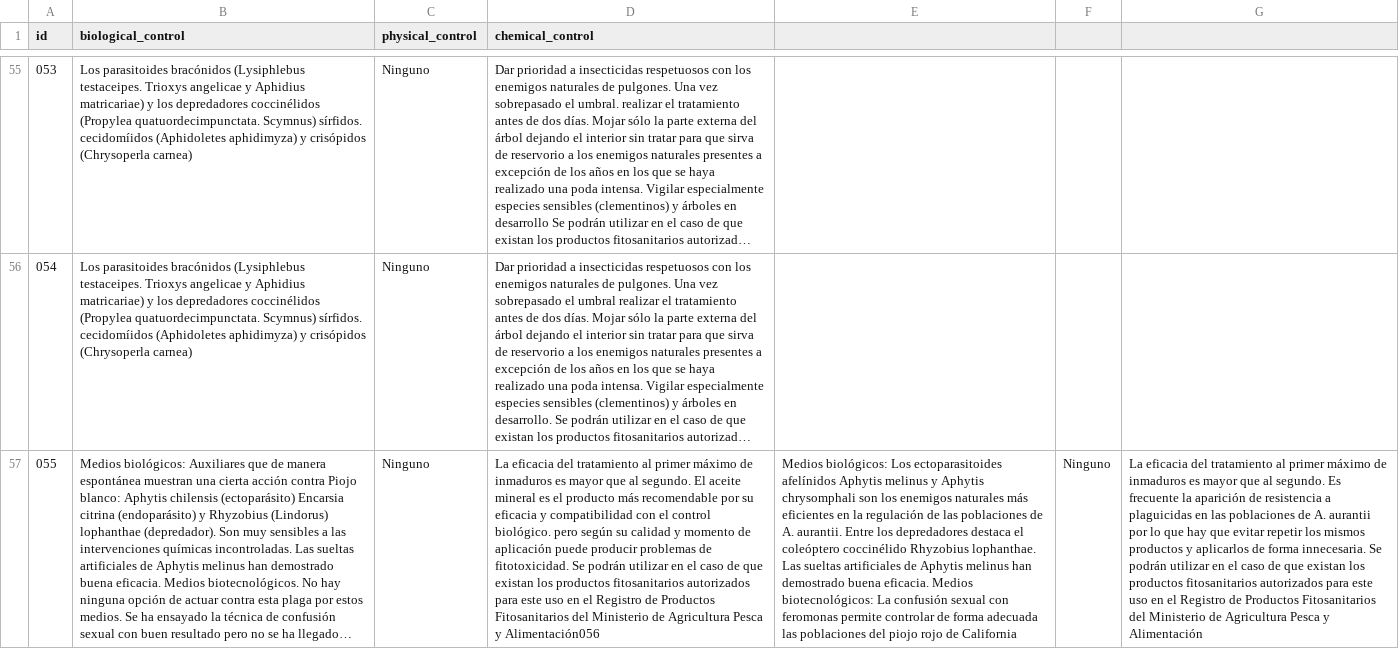
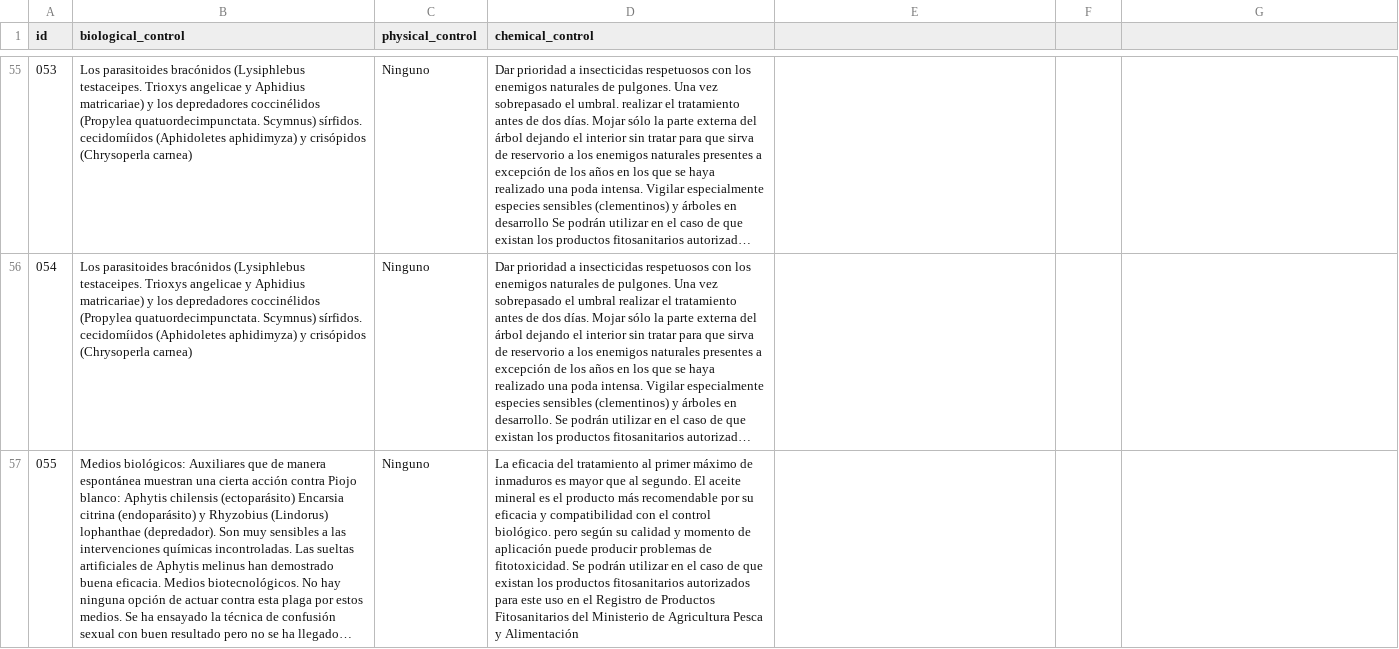
Before and after one commit to BioPabloCG/ipm_pest_identifier, a CSV file: Database/control_data.csv, drawn as a sheet; only a part is shown, gaps mark what is left out; long unchanged cells end in …; the diff covers the shown part only; the diff names each change by its address in the sheet, - before the commit and + after, or states it on an @@ line.

Commit message:
format error fix

```diff
--- a/Database/control_data.csv
+++ b/Database/control_data.csv
-D57 (chemical_control): …Pesca y Alimentación056
+D57 (chemical_control): …Pesca y Alimentación
-E57: Medios biológicos: Los ectoparasitoides afelínidos Aphytis melinus y Aphytis chrysomphali son los enemigos naturales más eficientes en la regulación de las poblaciones de A. aurantii. Entre los depredadores destaca el coleóptero coccinélido Rhyzobius lophanthae. Las sueltas artificiales de Aphytis melinus han demostrado buena eficacia. Medios biotecnológicos: La confusión sexual con feromonas permite controlar de forma adecuada las poblaciones del piojo rojo de California
+E57: (empty)
-F57: Ninguno
+F57: (empty)
-G57: La eficacia del tratamiento al primer máximo de inmaduros es mayor que al segundo. Es frecuente la aparición de resistencia a plaguicidas en las poblaciones de A. aurantii por lo que hay que evitar repetir los mismos productos y aplicarlos de forma innecesaria. Se podrán utilizar en el caso de que existan los productos fitosanitarios autorizados para este uso en el Registro de Productos Fitosanitarios del Ministerio de Agricultura Pesca y Alimentación
+G57: (empty)
```
Also changed, not shown: 1 added row elsewhere in this file.
